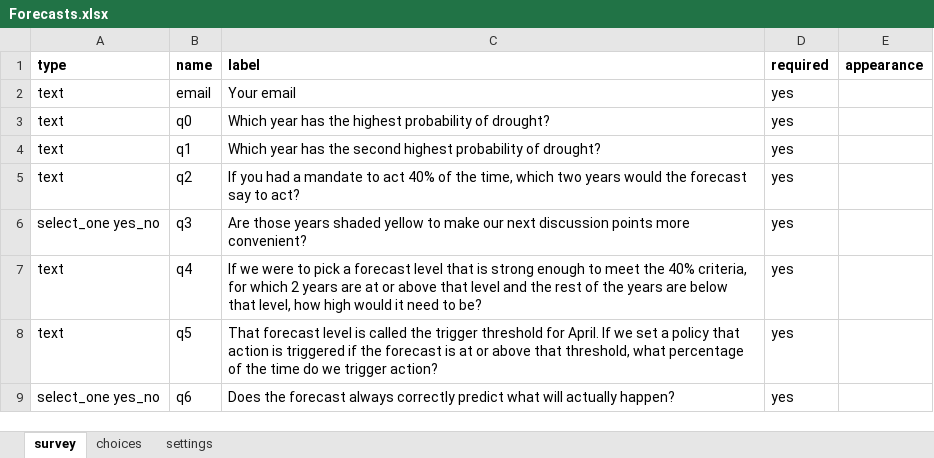
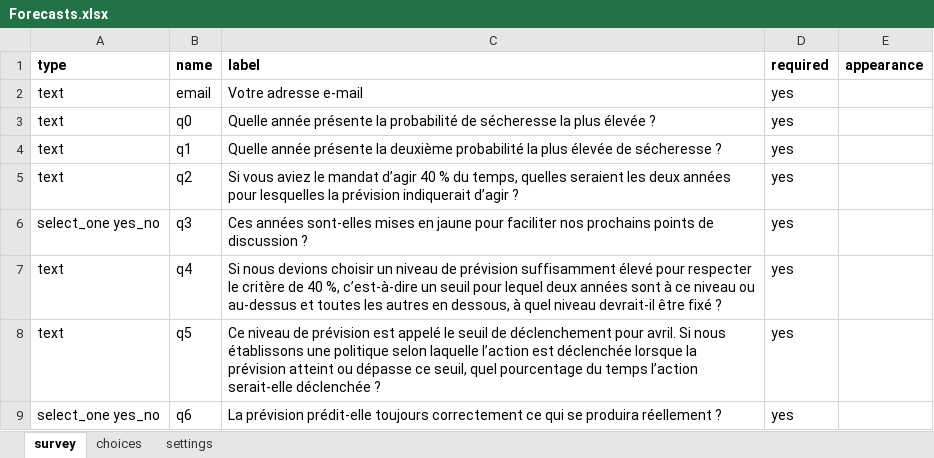
Before and after one commit to ccsfist/aadecisionoverviewFR, an Excel workbook: koboforms/Forecasts.xlsx, sheet survey, drawn as a sheet; values as stored, in another font and other column widths than the file's, no borders; the diff names each change by its address in the sheet, - before the commit and + after, or states it on an @@ line.

```diff
--- a/koboforms/Forecasts.xlsx (sheet survey)
+++ b/koboforms/Forecasts.xlsx (sheet survey)
-C2 (label): Your email
+C2 (label): Votre adresse e‑mail
-C3 (label): Which year has the highest probability of drought?
+C3 (label): Quelle année présente la probabilité de sécheresse la plus élevée ?
-C4 (label): Which year has the second highest probability of drought?
+C4 (label): Quelle année présente la deuxième probabilité la plus élevée de sécheresse ?
-C5 (label): If you had a mandate to act 40% of the time, which two years would the forecast say to act?
+C5 (label): Si vous aviez le mandat d’agir 40 % du temps, quelles seraient les deux années pour lesquelles la prévision indiquerait d’agir ?
-C6 (label): Are those years shaded yellow to make our next discussion points more convenient?
+C6 (label): Ces années sont‑elles mises en jaune pour faciliter nos prochains points de discussion ?
-C7 (label): If we were to pick a forecast level that is strong enough to meet the 40% criteria, for which 2 years are at or above that level and the rest of the years are below that level, how high would it need to be?
+C7 (label): Si nous devions choisir un niveau de prévision suffisamment élevé pour respecter le critère de 40 %, c’est‑à‑dire un seuil pour lequel deux années sont à ce niveau ou au‑dessus et toutes les autres en dessous, à quel niveau devrait‑il être fixé ?
-C8 (label): That forecast level is called the trigger threshold for April. If we set a policy that action is triggered if the forecast is at or above that threshold, what percentage of the time do we trigger action?
+C8 (label): Ce niveau de prévision est appelé le seuil de déclenchement pour avril. Si nous établissons une politique selon laquelle l’action est déclenchée lorsque la prévision atteint ou dépasse ce seuil, quel pourcentage du temps l’action serait‑elle déclenchée ?
-C9 (label): Does the forecast always correctly predict what will actually happen?
+C9 (label): La prévision prédit‑elle toujours correctement ce qui se produira réellement ?
```
Also changed, not shown: sheet settings, sheet choices, koboforms/Budgets.xlsx, koboforms/ForecastError.xlsx, 10 other files.
